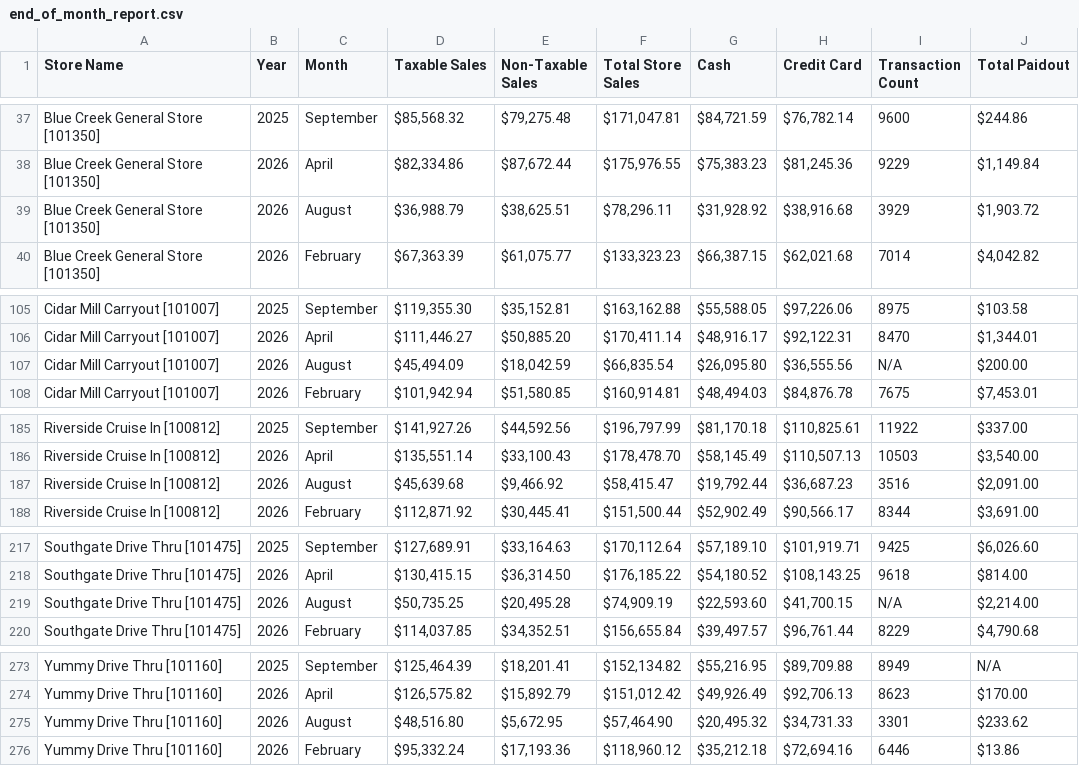
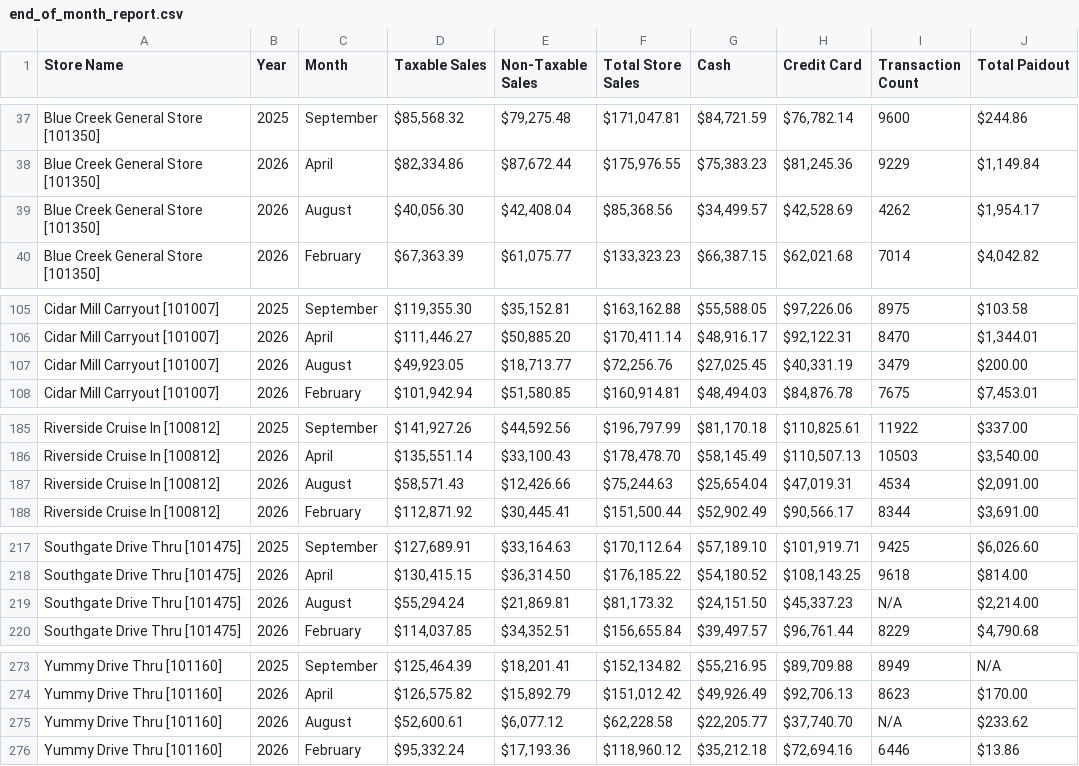
Before and after one commit to SHYAM555-BYTE/store-dashboard, a CSV file: end_of_month_report.csv, drawn as a sheet; only a part is shown, gaps mark what is left out.

```diff
--- a/end_of_month_report.csv
+++ b/end_of_month_report.csv
@@ -38,3 +38,3 @@ Blue Creek General Store [101350],2025,September,"$85,568.32","$79,275.48","$171
 Blue Creek General Store [101350],2026,April,"$82,334.86","$87,672.44","$175,976.55","$75,383.23","$81,245.36",9229,"$1,149.84"
-Blue Creek General Store [101350],2026,August,"$36,988.79","$38,625.51","$78,296.11","$31,928.92","$38,916.68",3929,"$1,903.72"
+Blue Creek General Store [101350],2026,August,"$40,056.30","$42,408.04","$85,368.56","$34,499.57","$42,528.69",4262,"$1,954.17"
 Blue Creek General Store [101350],2026,February,"$67,363.39","$61,075.77","$133,323.23","$66,387.15","$62,021.68",7014,"$4,042.82"
@@ -106,3 +106,3 @@ Cidar Mill Carryout [101007],2025,September,"$119,355.30","$35,152.81","$163,162
 Cidar Mill Carryout [101007],2026,April,"$111,446.27","$50,885.20","$170,411.14","$48,916.17","$92,122.31",8470,"$1,344.01"
-Cidar Mill Carryout [101007],2026,August,"$45,494.09","$18,042.59","$66,835.54","$26,095.80","$36,555.56",N/A,$200.00
+Cidar Mill Carryout [101007],2026,August,"$49,923.05","$18,713.77","$72,256.76","$27,025.45","$40,331.19",3479,$200.00
 Cidar Mill Carryout [101007],2026,February,"$101,942.94","$51,580.85","$160,914.81","$48,494.03","$84,876.78",7675,"$7,453.01"
@@ -186,3 +186,3 @@ Riverside Cruise In [100812],2025,September,"$141,927.26","$44,592.56","$196,797
 Riverside Cruise In [100812],2026,April,"$135,551.14","$33,100.43","$178,478.70","$58,145.49","$110,507.13",10503,"$3,540.00"
-Riverside Cruise In [100812],2026,August,"$45,639.68","$9,466.92","$58,415.47","$19,792.44","$36,687.23",3516,"$2,091.00"
+Riverside Cruise In [100812],2026,August,"$58,571.43","$12,426.66","$75,244.63","$25,654.04","$47,019.31",4534,"$2,091.00"
 Riverside Cruise In [100812],2026,February,"$112,871.92","$30,445.41","$151,500.44","$52,902.49","$90,566.17",8344,"$3,691.00"
@@ -218,3 +218,3 @@ Southgate Drive Thru [101475],2025,September,"$127,689.91","$33,164.63","$170,11
 Southgate Drive Thru [101475],2026,April,"$130,415.15","$36,314.50","$176,185.22","$54,180.52","$108,143.25",9618,$814.00
-Southgate Drive Thru [101475],2026,August,"$50,735.25","$20,495.28","$74,909.19","$22,593.60","$41,700.15",N/A,"$2,214.00"
+Southgate Drive Thru [101475],2026,August,"$55,294.24","$21,869.81","$81,173.32","$24,151.50","$45,337.23",N/A,"$2,214.00"
 Southgate Drive Thru [101475],2026,February,"$114,037.85","$34,352.51","$156,655.84","$39,497.57","$96,761.44",8229,"$4,790.68"
@@ -274,3 +274,3 @@ Yummy Drive Thru [101160],2025,September,"$125,464.39","$18,201.41","$152,134.82
 Yummy Drive Thru [101160],2026,April,"$126,575.82","$15,892.79","$151,012.42","$49,926.49","$92,706.13",8623,$170.00
-Yummy Drive Thru [101160],2026,August,"$48,516.80","$5,672.95","$57,464.90","$20,495.32","$34,731.33",3301,$233.62
+Yummy Drive Thru [101160],2026,August,"$52,600.61","$6,077.12","$62,228.58","$22,205.77","$37,740.70",N/A,$233.62
 Yummy Drive Thru [101160],2026,February,"$95,332.24","$17,193.36","$118,960.12","$35,212.18","$72,694.16",6446,$13.86
```
Also changed, not shown: end_of_report.csv.
